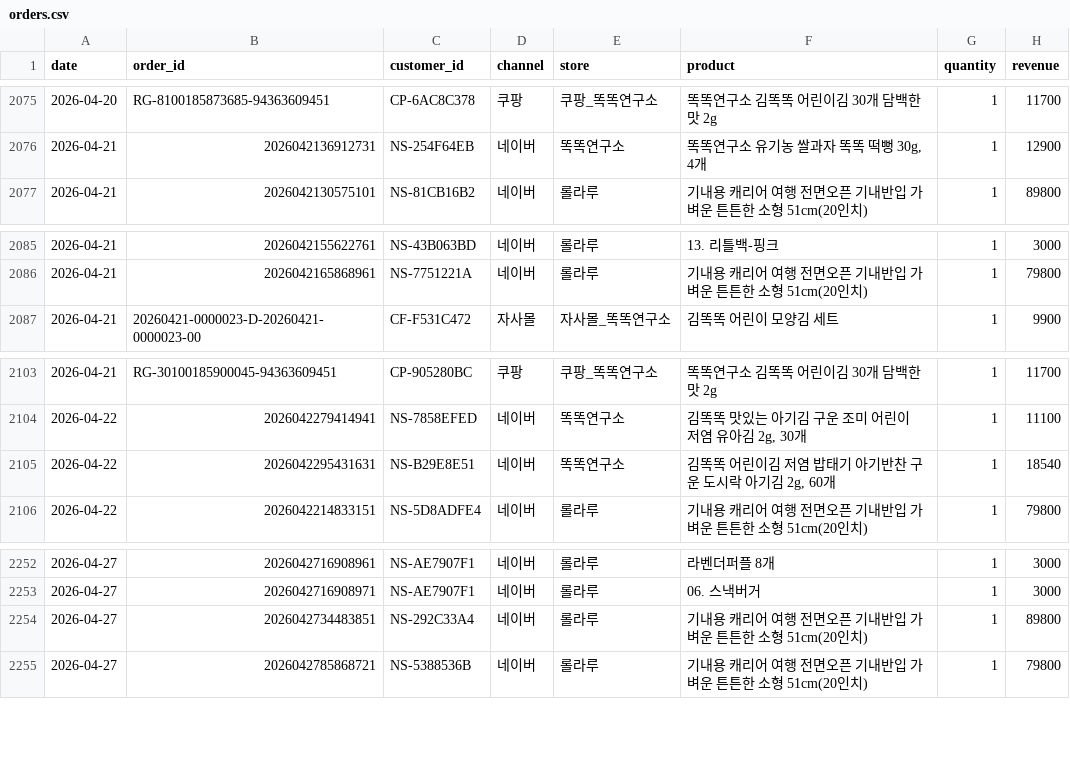
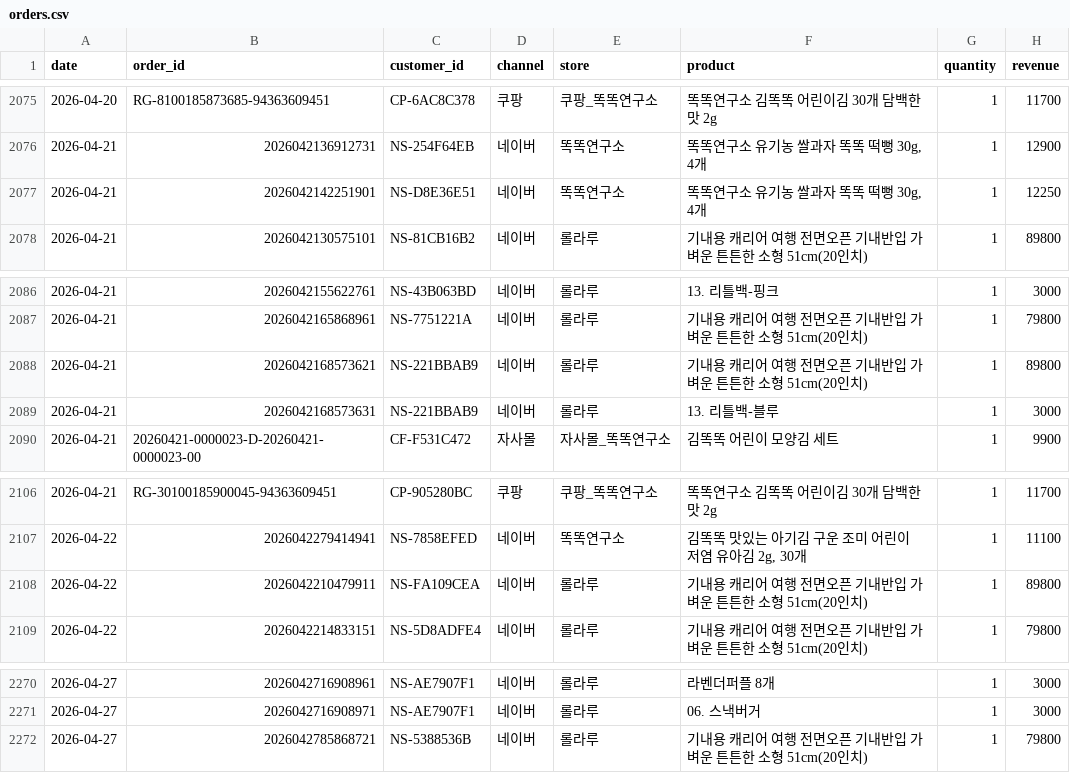
Before and after one commit to dylan670/growingup-dashboard, a CSV file: data/orders.csv, drawn as a sheet; only a part is shown, gaps mark what is left out; the diff covers the shown part only.

```diff
--- a/data/orders.csv
+++ b/data/orders.csv
@@ -2076,2 +2076,3 @@
 2026-04-21,2026042136912731,NS-254F64EB,네이버,똑똑연구소,"똑똑연구소 유기농 쌀과자 똑똑 떡뻥 30g, 4개",1,12900
+2026-04-21,2026042142251901,NS-D8E36E51,네이버,똑똑연구소,"똑똑연구소 유기농 쌀과자 똑똑 떡뻥 30g, 4개",1,12250
 2026-04-21,2026042130575101,NS-81CB16B2,네이버,롤라루,기내용 캐리어 여행 전면오픈 기내반입 가벼운 튼튼한 소형 51cm(20인치),1,89800
@@ -2086,2 +2087,4 @@
 2026-04-21,2026042165868961,NS-7751221A,네이버,롤라루,기내용 캐리어 여행 전면오픈 기내반입 가벼운 튼튼한 소형 51cm(20인치),1,79800
+2026-04-21,2026042168573621,NS-221BBAB9,네이버,롤라루,기내용 캐리어 여행 전면오픈 기내반입 가벼운 튼튼한 소형 51cm(20인치),1,89800
+2026-04-21,2026042168573631,NS-221BBAB9,네이버,롤라루,13. 리틀백-블루,1,3000
 2026-04-21,20260421-0000023-D-20260421-0000023-00,CF-F531C472,자사몰,자사몰_똑똑연구소,김똑똑 어린이 모양김 세트,1,9900
@@ -2104,3 +2107,3 @@
 2026-04-22,2026042279414941,NS-7858EFED,네이버,똑똑연구소,"김똑똑 맛있는 아기김 구운 조미 어린이 저염 유아김 2g, 30개",1,11100
-2026-04-22,2026042295431631,NS-B29E8E51,네이버,똑똑연구소,"김똑똑 어린이김 저염 밥태기 아기반찬 구운 도시락 아기김 2g, 60개",1,18540
+2026-04-22,2026042210479911,NS-FA109CEA,네이버,롤라루,기내용 캐리어 여행 전면오픈 기내반입 가벼운 튼튼한 소형 51cm(20인치),1,89800
 2026-04-22,2026042214833151,NS-5D8ADFE4,네이버,롤라루,기내용 캐리어 여행 전면오픈 기내반입 가벼운 튼튼한 소형 51cm(20인치),1,79800
@@ -2253,3 +2271,2 @@
 2026-04-27,2026042716908971,NS-AE7907F1,네이버,롤라루,06. 스낵버거,1,3000
-2026-04-27,2026042734483851,NS-292C33A4,네이버,롤라루,기내용 캐리어 여행 전면오픈 기내반입 가벼운 튼튼한 소형 51cm(20인치),1,89800
 2026-04-27,2026042785868721,NS-5388536B,네이버,롤라루,기내용 캐리어 여행 전면오픈 기내반입 가벼운 튼튼한 소형 51cm(20인치),1,79800
```
Also changed, not shown: 15 added rows elsewhere in this file, 4 other files.
